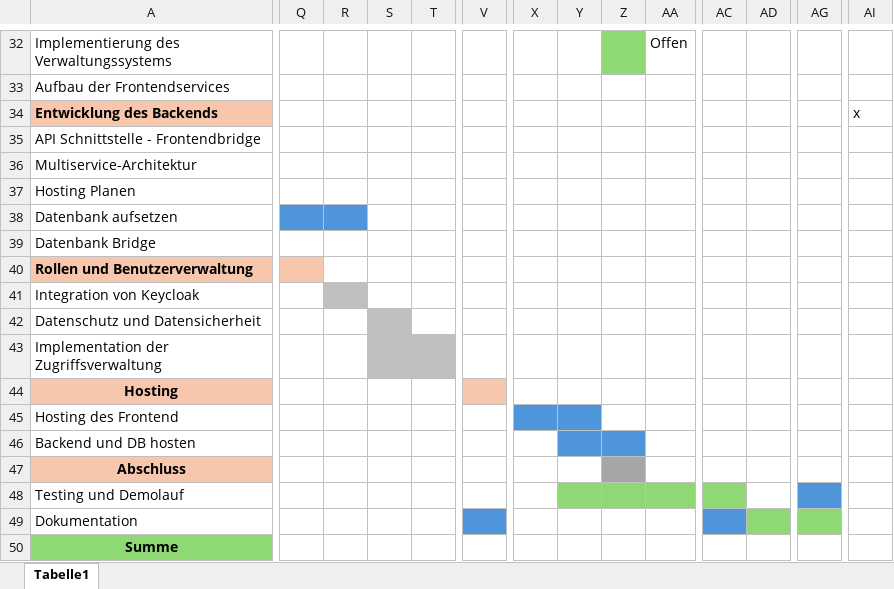
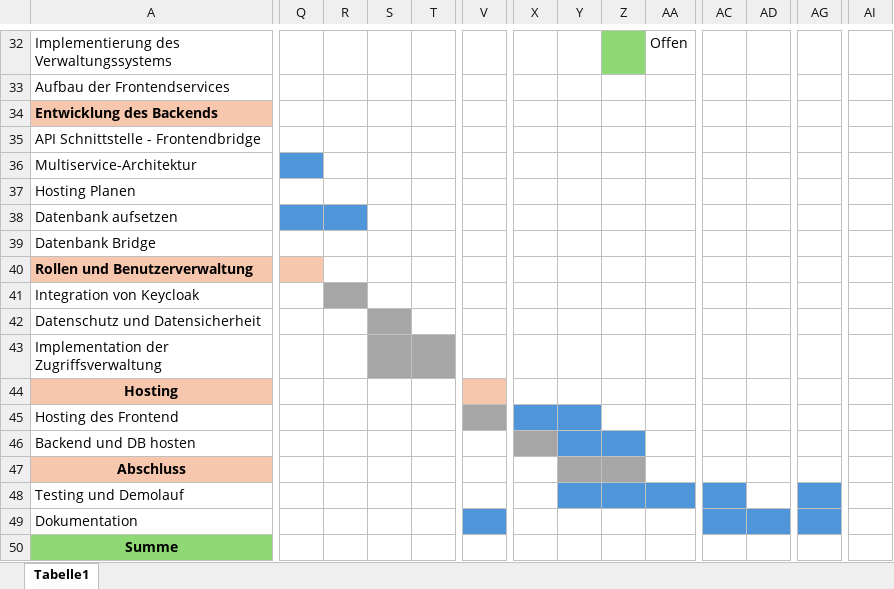
Before and after one commit to JohannesEllmer/Diplomarbeit_Bestellapp, an Excel workbook: Doku/zeitplan_HungerSatt.xlsx, sheet Tabelle1, drawn as a sheet; only a part is shown, gaps mark what is left out; values as stored, in another font and other column widths than the file's, no borders; charts and pictures not drawn; the diff names each change by its address in the sheet, - before the commit and + after, or states it on an @@ line.

```diff
--- a/Doku/zeitplan_HungerSatt.xlsx (sheet Tabelle1)
+++ b/Doku/zeitplan_HungerSatt.xlsx (sheet Tabelle1)
-AI34: x
+AI34: (empty)
-Q36 fill: none
+Q36 fill: #4E95D9
-R41 fill: #BFBFBF
+R41 fill: #A6A6A6
-S42 fill: #BFBFBF
+S42 fill: #A6A6A6
-S43:T43 fill: #BFBFBF
+S43:T43 fill: #A6A6A6
-V45 fill: none
+V45 fill: #A6A6A6
-X46 fill: none
+X46 fill: #A6A6A6
-Y47 fill: none
+Y47 fill: #A6A6A6
-Y48:AA48 fill: #8ED973
+Y48:AA48 fill: #4E95D9
-AC48 fill: #8ED973
+AC48 fill: #4E95D9
-AD49 fill: #8ED973
+AD49 fill: #4E95D9
-AG49 fill: #8ED973
+AG49 fill: #4E95D9
```
Also changed, not shown: 5 other files.
